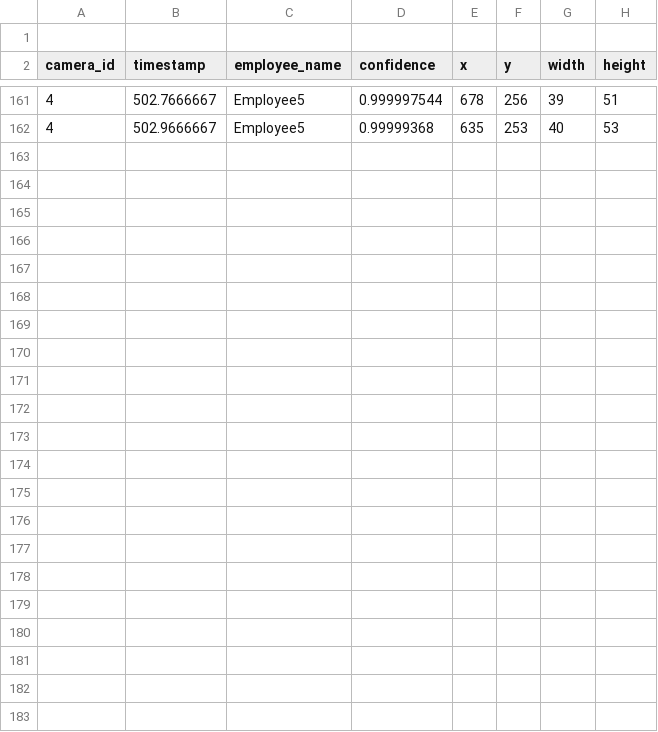
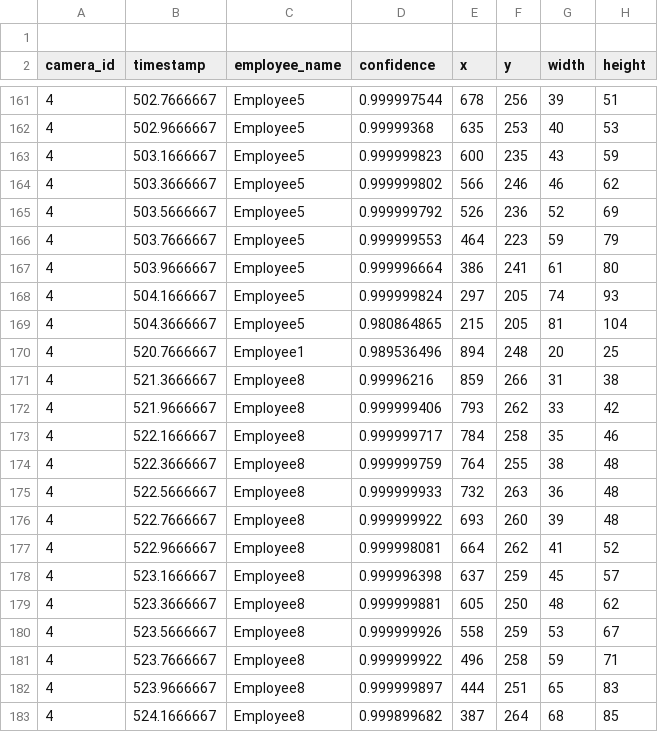
Before and after one commit to cinderellab/Vision-Based-Attendance-Tracker, a CSV file: Attendance_Logic_Module/test4.csv, drawn as a sheet; only a part is shown, gaps mark what is left out.

```diff
--- a/Attendance_Logic_Module/test4.csv
+++ b/Attendance_Logic_Module/test4.csv
@@ -162 +162,22 @@ camera_id,timestamp,employee_name,confidence,x,y,width,height
 4,502.9666667,Employee5,0.99999368,635,253,40,53
+4,503.1666667,Employee5,0.999999823,600,235,43,59
+4,503.3666667,Employee5,0.999999802,566,246,46,62
+4,503.5666667,Employee5,0.999999792,526,236,52,69
+4,503.7666667,Employee5,0.999999553,464,223,59,79
+4,503.9666667,Employee5,0.999996664,386,241,61,80
+4,504.1666667,Employee5,0.999999824,297,205,74,93
+4,504.3666667,Employee5,0.980864865,215,205,81,104
+4,520.7666667,Employee1,0.989536496,894,248,20,25
+4,521.3666667,Employee8,0.99996216,859,266,31,38
+4,521.9666667,Employee8,0.999999406,793,262,33,42
+4,522.1666667,Employee8,0.999999717,784,258,35,46
+4,522.3666667,Employee8,0.999999759,764,255,38,48
+4,522.5666667,Employee8,0.999999933,732,263,36,48
+4,522.7666667,Employee8,0.999999922,693,260,39,48
+4,522.9666667,Employee8,0.999998081,664,262,41,52
+4,523.1666667,Employee8,0.999996398,637,259,45,57
+4,523.3666667,Employee8,0.999999881,605,250,48,62
+4,523.5666667,Employee8,0.999999926,558,259,53,67
+4,523.7666667,Employee8,0.999999922,496,258,59,71
+4,523.9666667,Employee8,0.999999897,444,251,65,83
+4,524.1666667,Employee8,0.999899682,387,264,68,85
```
Also changed, not shown: 2 other files.
